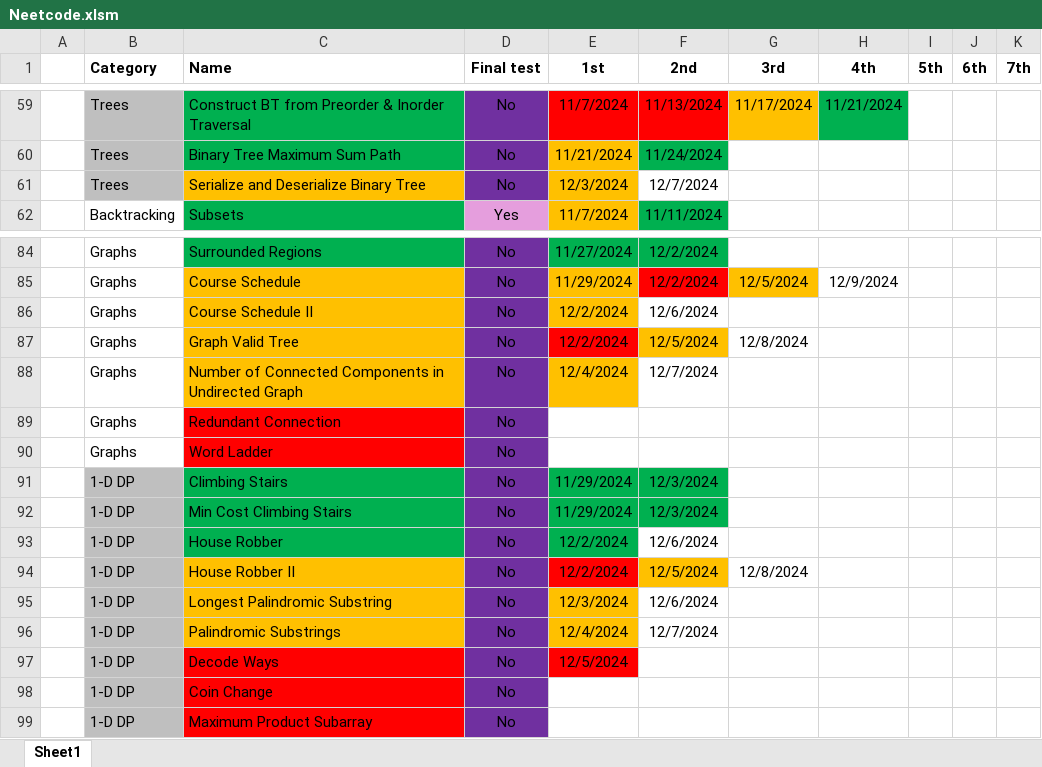
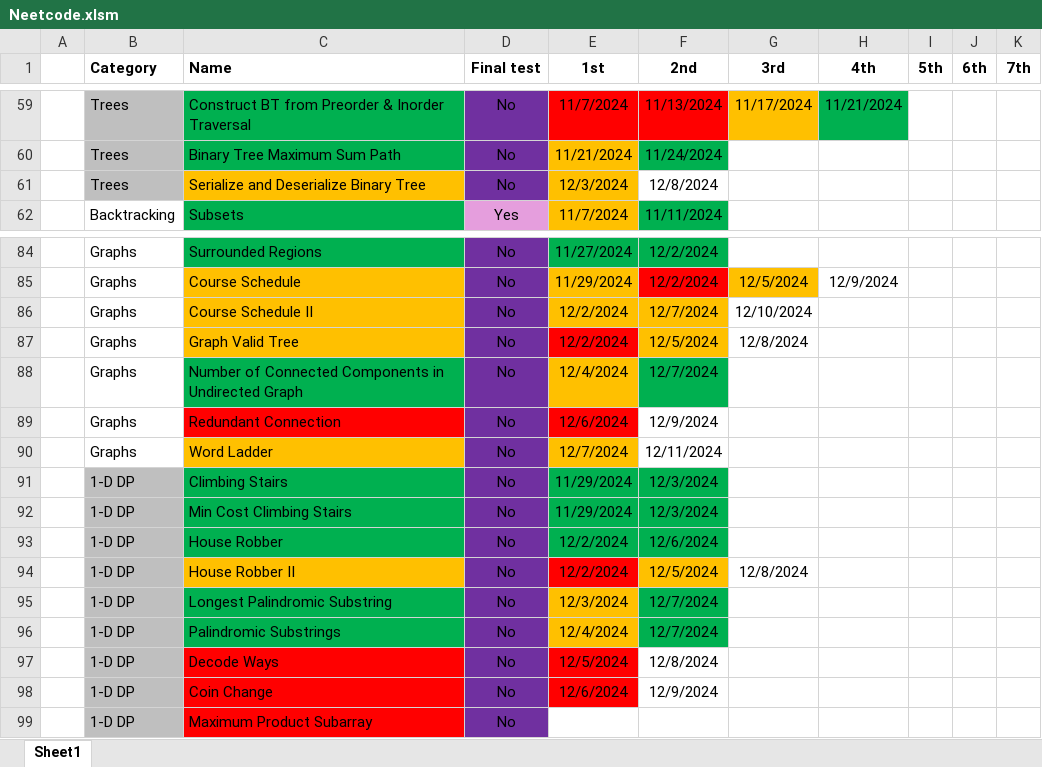
Before and after one commit to CarlosGEA/Neetcode, an Excel workbook: Neetcode.xlsm, sheet Sheet1, drawn as a sheet; only a part is shown, gaps mark what is left out; values as stored, in another font and other column widths than the file's, no borders; the diff names each change by its address in the sheet, - before the commit and + after, or states it on an @@ line.

```diff
--- a/Neetcode.xlsm (sheet Sheet1)
+++ b/Neetcode.xlsm (sheet Sheet1)
-F61 (2nd): 12/7/2024
+F61 (2nd): 12/8/2024
-F86 (2nd): 12/6/2024
+F86 (2nd): 12/7/2024
-F86 fill: none
+F86 fill: #FFC000
-G86 (3rd): (empty)
+G86 (3rd): 12/10/2024
-C88 fill: #FFC000
+C88 fill: #00B050
-F88 fill: none
+F88 fill: #00B050
-E89 (1st): (empty)
+E89 (1st): 12/6/2024
-E89 fill: none
+E89 fill: #FF0000
-F89 (2nd): (empty)
+F89 (2nd): 12/9/2024
-C90 fill: #FF0000
+C90 fill: #FFC000
-E90 (1st): (empty)
+E90 (1st): 12/7/2024
-E90 fill: none
+E90 fill: #FFC000
-F90 (2nd): (empty)
+F90 (2nd): 12/11/2024
-F93 fill: none
+F93 fill: #00B050
-C95:C96 fill: #FFC000
+C95:C96 fill: #00B050
-F95 (2nd): 12/6/2024
+F95 (2nd): 12/7/2024
-F95:F96 fill: none
+F95:F96 fill: #00B050
-F97 (2nd): (empty)
+F97 (2nd): 12/8/2024
-E98 (1st): (empty)
+E98 (1st): 12/6/2024
-E98 fill: none
+E98 fill: #FF0000
-F98 (2nd): (empty)
+F98 (2nd): 12/9/2024
```
Also changed, not shown: 9 other files.
